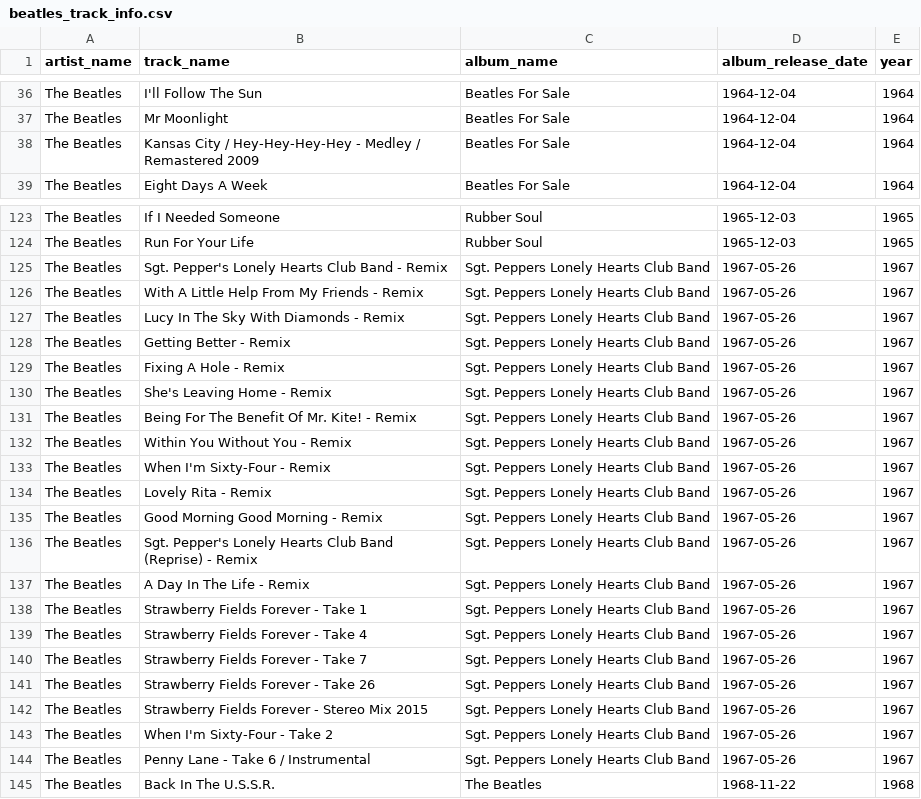
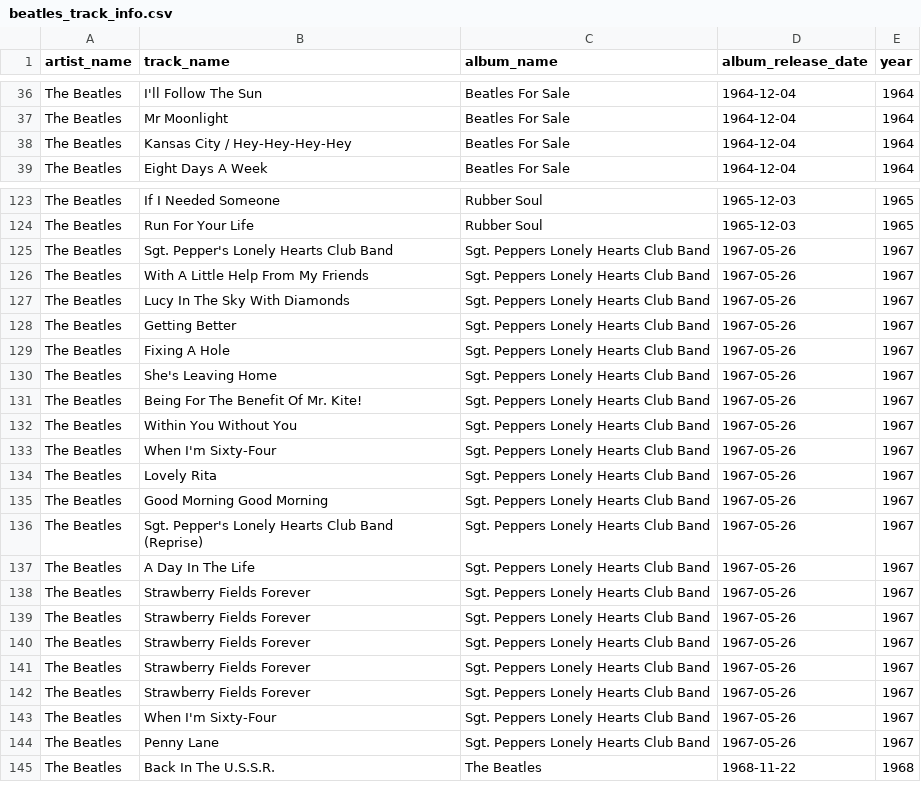
Before and after one commit to wspagnola/chord_progression, a CSV file: data/input/beatles_track_info.csv, drawn as a sheet; only a part is shown, gaps mark what is left out.

```diff
--- a/data/input/beatles_track_info.csv
+++ b/data/input/beatles_track_info.csv
@@ -37,3 +37,3 @@
 "The Beatles","Mr Moonlight","Beatles For Sale","1964-12-04",1964
-"The Beatles","Kansas City / Hey-Hey-Hey-Hey - Medley / Remastered 2009","Beatles For Sale","1964-12-04",1964
+"The Beatles","Kansas City / Hey-Hey-Hey-Hey","Beatles For Sale","1964-12-04",1964
 "The Beatles","Eight Days A Week","Beatles For Sale","1964-12-04",1964
@@ -124,22 +124,22 @@
 "The Beatles","Run For Your Life","Rubber Soul","1965-12-03",1965
-"The Beatles","Sgt. Pepper's Lonely Hearts Club Band - Remix","Sgt. Peppers Lonely Hearts Club Band","1967-05-26",1967
-"The Beatles","With A Little Help From My Friends - Remix","Sgt. Peppers Lonely Hearts Club Band","1967-05-26",1967
-"The Beatles","Lucy In The Sky With Diamonds - Remix","Sgt. Peppers Lonely Hearts Club Band","1967-05-26",1967
-"The Beatles","Getting Better - Remix","Sgt. Peppers Lonely Hearts Club Band","1967-05-26",1967
-"The Beatles","Fixing A Hole - Remix","Sgt. Peppers Lonely Hearts Club Band","1967-05-26",1967
-"The Beatles","She's Leaving Home - Remix","Sgt. Peppers Lonely Hearts Club Band","1967-05-26",1967
-"The Beatles","Being For The Benefit Of Mr. Kite! - Remix","Sgt. Peppers Lonely Hearts Club Band","1967-05-26",1967
-"The Beatles","Within You Without You - Remix","Sgt. Peppers Lonely Hearts Club Band","1967-05-26",1967
-"The Beatles","When I'm Sixty-Four - Remix","Sgt. Peppers Lonely Hearts Club Band","1967-05-26",1967
-"The Beatles","Lovely Rita - Remix","Sgt. Peppers Lonely Hearts Club Band","1967-05-26",1967
-"The Beatles","Good Morning Good Morning - Remix","Sgt. Peppers Lonely Hearts Club Band","1967-05-26",1967
-"The Beatles","Sgt. Pepper's Lonely Hearts Club Band (Reprise) - Remix","Sgt. Peppers Lonely Hearts Club Band","1967-05-26",1967
-"The Beatles","A Day In The Life - Remix","Sgt. Peppers Lonely Hearts Club Band","1967-05-26",1967
-"The Beatles","Strawberry Fields Forever - Take 1","Sgt. Peppers Lonely Hearts Club Band","1967-05-26",1967
-"The Beatles","Strawberry Fields Forever - Take 4","Sgt. Peppers Lonely Hearts Club Band","1967-05-26",1967
-"The Beatles","Strawberry Fields Forever - Take 7","Sgt. Peppers Lonely Hearts Club Band","1967-05-26",1967
-"The Beatles","Strawberry Fields Forever - Take 26","Sgt. Peppers Lonely Hearts Club Band","1967-05-26",1967
-"The Beatles","Strawberry Fields Forever - Stereo Mix 2015","Sgt. Peppers Lonely Hearts Club Band","1967-05-26",1967
-"The Beatles","When I'm Sixty-Four - Take 2","Sgt. Peppers Lonely Hearts Club Band","1967-05-26",1967
-"The Beatles","Penny Lane - Take 6 / Instrumental","Sgt. Peppers Lonely Hearts Club Band","1967-05-26",1967
+"The Beatles","Sgt. Pepper's Lonely Hearts Club Band","Sgt. Peppers Lonely Hearts Club Band","1967-05-26",1967
+"The Beatles","With A Little Help From My Friends","Sgt. Peppers Lonely Hearts Club Band","1967-05-26",1967
+"The Beatles","Lucy In The Sky With Diamonds","Sgt. Peppers Lonely Hearts Club Band","1967-05-26",1967
+"The Beatles","Getting Better","Sgt. Peppers Lonely Hearts Club Band","1967-05-26",1967
+"The Beatles","Fixing A Hole","Sgt. Peppers Lonely Hearts Club Band","1967-05-26",1967
+"The Beatles","She's Leaving Home","Sgt. Peppers Lonely Hearts Club Band","1967-05-26",1967
+"The Beatles","Being For The Benefit Of Mr. Kite!","Sgt. Peppers Lonely Hearts Club Band","1967-05-26",1967
+"The Beatles","Within You Without You","Sgt. Peppers Lonely Hearts Club Band","1967-05-26",1967
+"The Beatles","When I'm Sixty-Four","Sgt. Peppers Lonely Hearts Club Band","1967-05-26",1967
+"The Beatles","Lovely Rita","Sgt. Peppers Lonely Hearts Club Band","1967-05-26",1967
+"The Beatles","Good Morning Good Morning","Sgt. Peppers Lonely Hearts Club Band","1967-05-26",1967
+"The Beatles","Sgt. Pepper's Lonely Hearts Club Band (Reprise)","Sgt. Peppers Lonely Hearts Club Band","1967-05-26",1967
+"The Beatles","A Day In The Life","Sgt. Peppers Lonely Hearts Club Band","1967-05-26",1967
+"The Beatles","Strawberry Fields Forever","Sgt. Peppers Lonely Hearts Club Band","1967-05-26",1967
+"The Beatles","Strawberry Fields Forever","Sgt. Peppers Lonely Hearts Club Band","1967-05-26",1967
+"The Beatles","Strawberry Fields Forever","Sgt. Peppers Lonely Hearts Club Band","1967-05-26",1967
+"The Beatles","Strawberry Fields Forever","Sgt. Peppers Lonely Hearts Club Band","1967-05-26",1967
+"The Beatles","Strawberry Fields Forever","Sgt. Peppers Lonely Hearts Club Band","1967-05-26",1967
+"The Beatles","When I'm Sixty-Four","Sgt. Peppers Lonely Hearts Club Band","1967-05-26",1967
+"The Beatles","Penny Lane","Sgt. Peppers Lonely Hearts Club Band","1967-05-26",1967
 "The Beatles","Back In The U.S.S.R.","The Beatles","1968-11-22",1968
```
Also changed, not shown: 12 other files.
